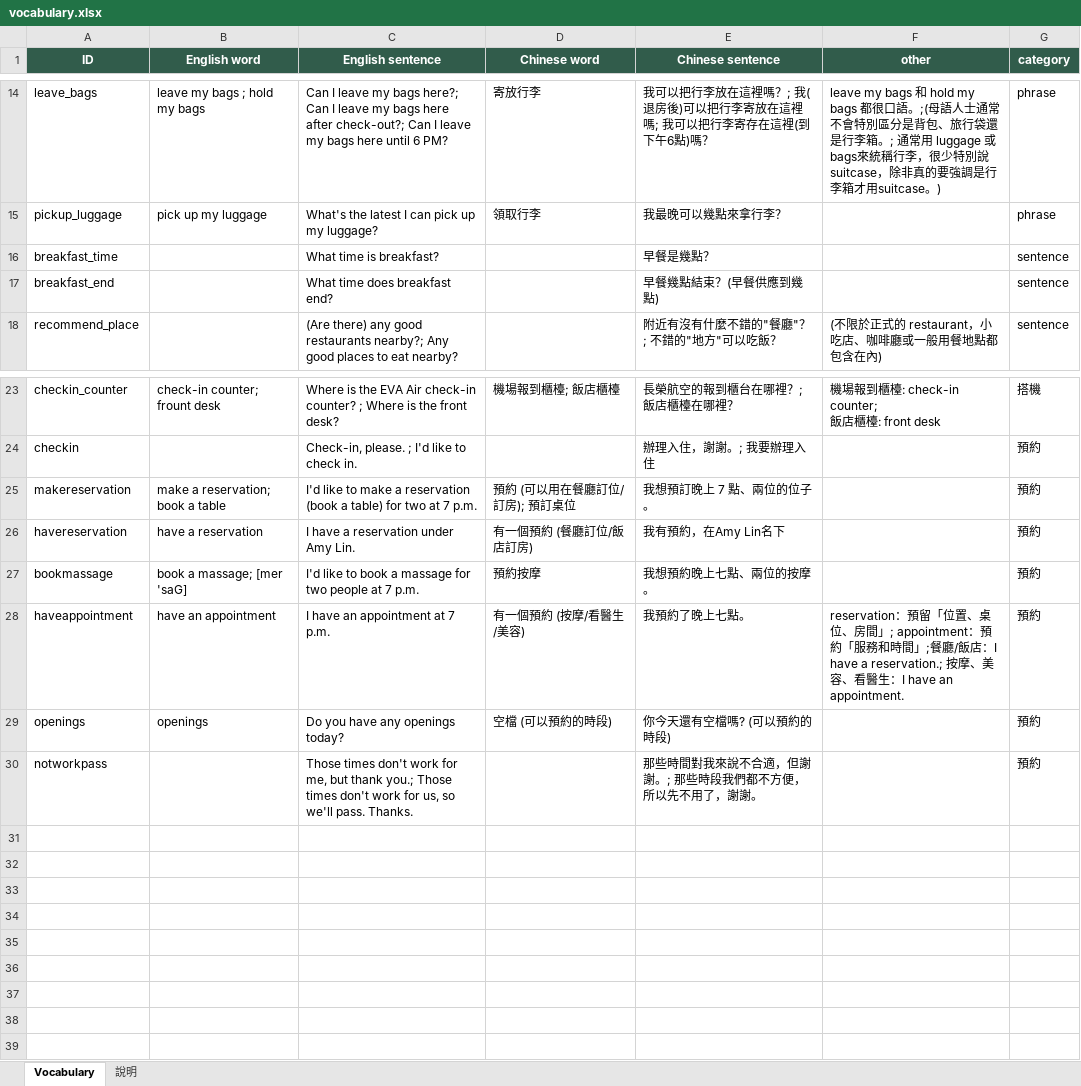
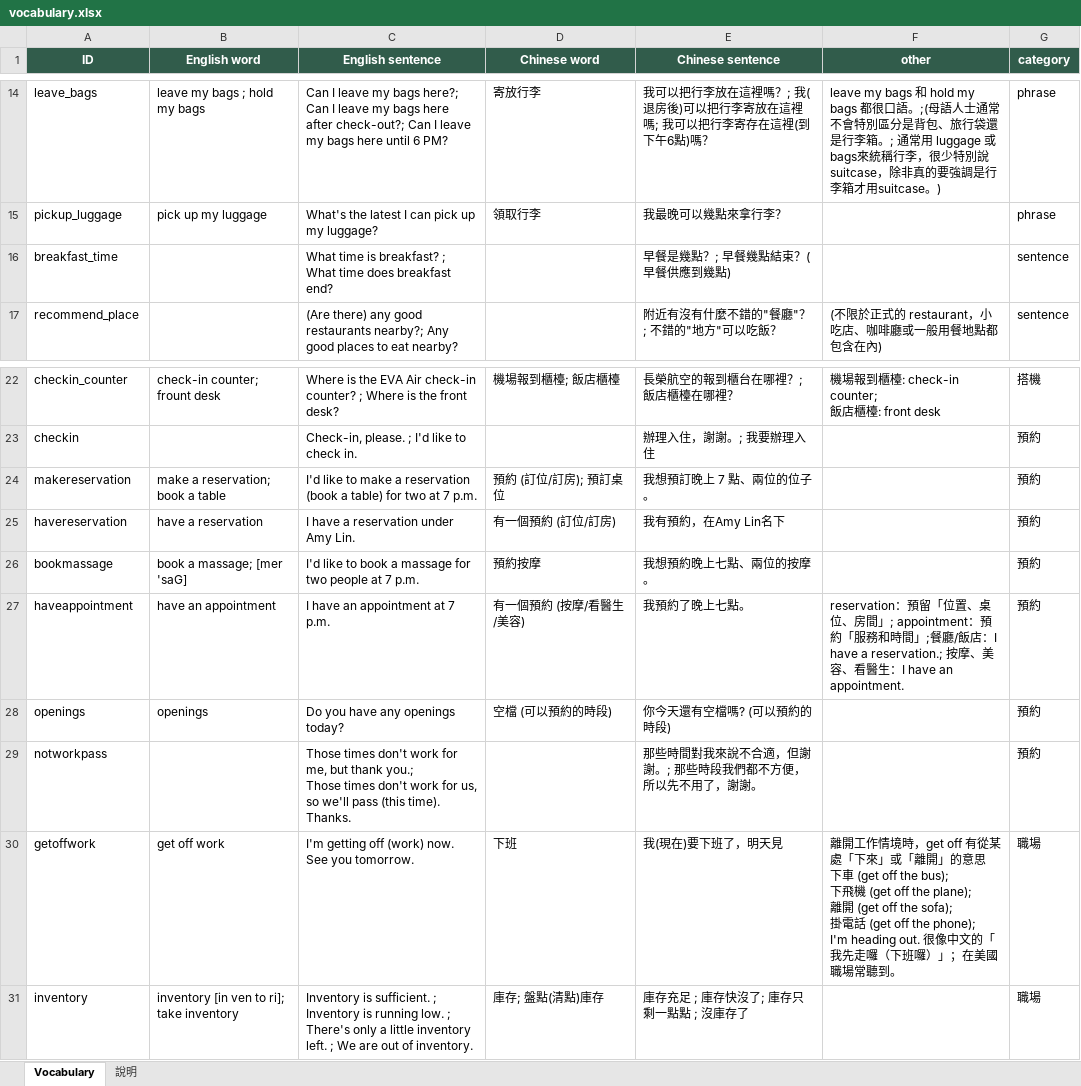
Before and after one commit to beanmai1124/vocabulary-pwa, an Excel workbook: vocabulary.xlsx, sheet Vocabulary, drawn as a sheet; only a part is shown, gaps mark what is left out; values as stored, in another font and other column widths than the file's, no borders; table styles not drawn; removed rows and columns are numbered as before the commit, all else as after; ↵ is a line break in a cell; the diff names each change by its address in the sheet, - before the commit and + after, or states it on an @@ line.

Commit message:
Add files via upload

```diff
--- a/vocabulary.xlsx (sheet Vocabulary)
+++ b/vocabulary.xlsx (sheet Vocabulary)
-C16 (English sentence): What time is breakfast?
+C16 (English sentence): What time is breakfast? ; What time does breakfast end?
-E16 (Chinese sentence): 早餐是幾點？
+E16 (Chinese sentence): 早餐是幾點？; 早餐幾點結束？(早餐供應到幾點)
-row 17: breakfast_end |  | What time does breakfast end? |  | 早餐幾點結束？(早餐供應到幾點) |  | sentence
-D24 (Chinese word): 預約 (可以用在餐廳訂位/訂房); 預訂桌位
+D24 (Chinese word): 預約 (訂位/訂房); 預訂桌位
-D25 (Chinese word): 有一個預約 (餐廳訂位/飯店訂房)
+D25 (Chinese word): 有一個預約 (訂位/訂房)
-C29 (English sentence): …so we'll pass. Thanks.
+C29 (English sentence): …so we'll pass (this time). Thanks.
+row 30: getoffwork | get off work | I'm getting off (work) now. See you tomorrow. | 下班 | 我(現在)要下班了，明天見 | 離開工作情境時，get off 有從某處「下來」或「離開」的意思 ↵ 下車 (get off the bus); ↵ 下飛機 (get off the plane); ↵ 離開 (get off the sofa); ↵ 掛電話 (get off the phone); ↵ I'm heading out. 很像中文的「我先走囉（下班囉）」；在美國職場常聽到。 | 職場
+row 31: inventory | inventory [in ven to ri]; take inventory | Inventory is sufficient. ; Inventory is running low. ; There's only a little inventory left. ; We are out of inventory. | 庫存; 盤點(清點)庫存 | 庫存充足 ; 庫存快沒了; 庫存只剩一點點 ; 沒庫存了 |  | 職場
```
